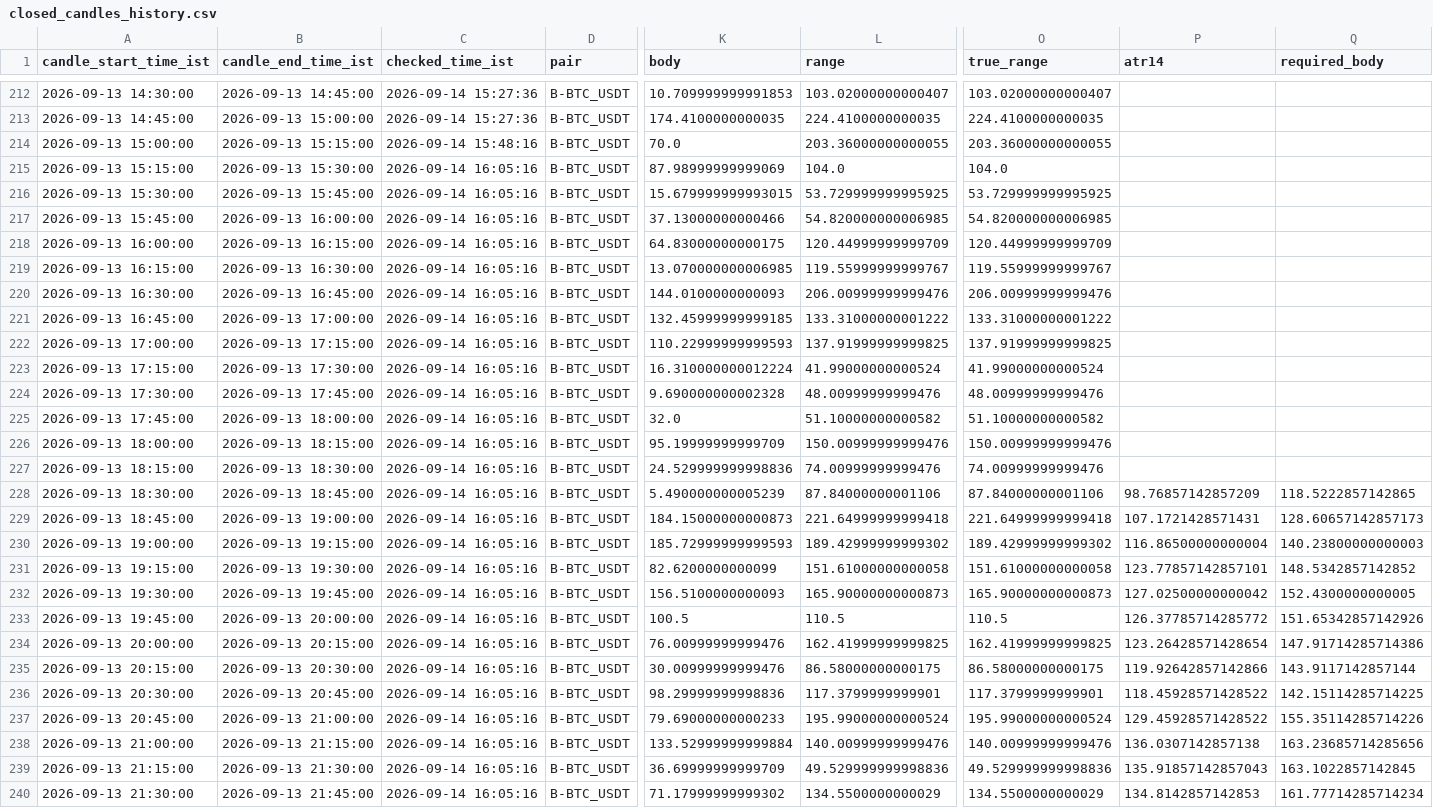
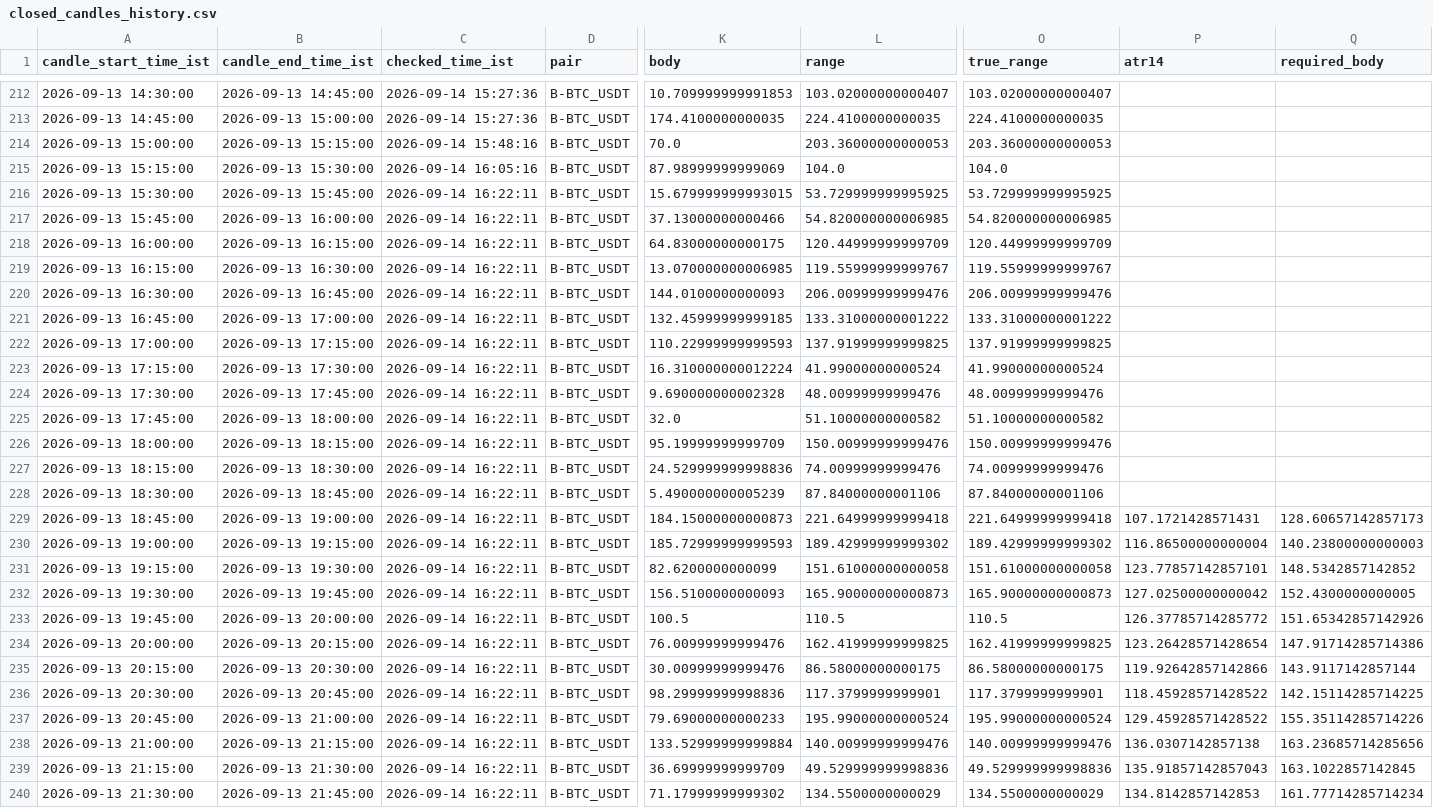
Before and after one commit to bera993258-design/coindcx-candle-alert, a CSV file: output/closed_candles_history.csv, drawn as a sheet; only a part is shown, gaps mark what is left out; the diff covers the shown part only; the diff names each change by its address in the sheet, - before the commit and + after, or states it on an @@ line.

```diff
--- a/output/closed_candles_history.csv
+++ b/output/closed_candles_history.csv
-L214 (range): 203.36000000000055
+L214 (range): 203.36000000000053
-O214 (true_range): 203.36000000000055
+O214 (true_range): 203.36000000000053
-C216:C240 (checked_time_ist): 2026-09-14 16:05:16
+C216:C240 (checked_time_ist): 2026-09-14 16:22:11
-P228 (atr14): 98.76857142857209
+P228 (atr14): (empty)
-Q228 (required_body): 118.5222857142865
+Q228 (required_body): (empty)
```
Also changed, not shown: 1 added row and 73 edited cells elsewhere in this file, output/live_result.csv, 1 other file.
